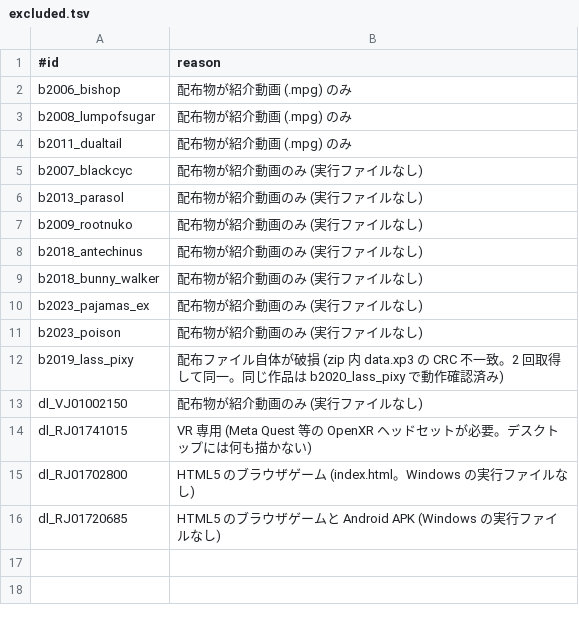
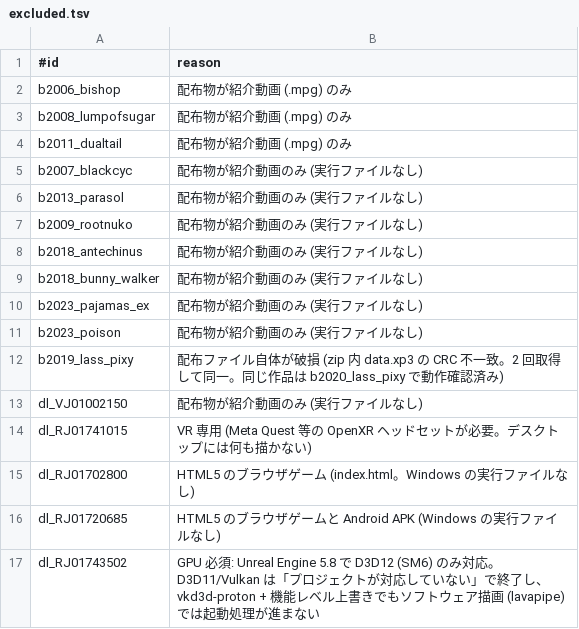
Before and after one commit to a-kaibu/vnbox, a TSV file: results/excluded.tsv, drawn as a sheet; the diff names each change by its address in the sheet, - before the commit and + after, or states it on an @@ line.

```diff
--- a/results/excluded.tsv
+++ b/results/excluded.tsv
+row 17: dl_RJ01743502 | GPU 必須: Unreal Engine 5.8 で D3D12 (SM6) のみ対応。D3D11/Vulkan は「プロジェクトが対応していない」で終了し、vkd3d-proton + 機能レベル上書きでもソフトウェア描画 (lavapipe) では起動処理が進まない
```
